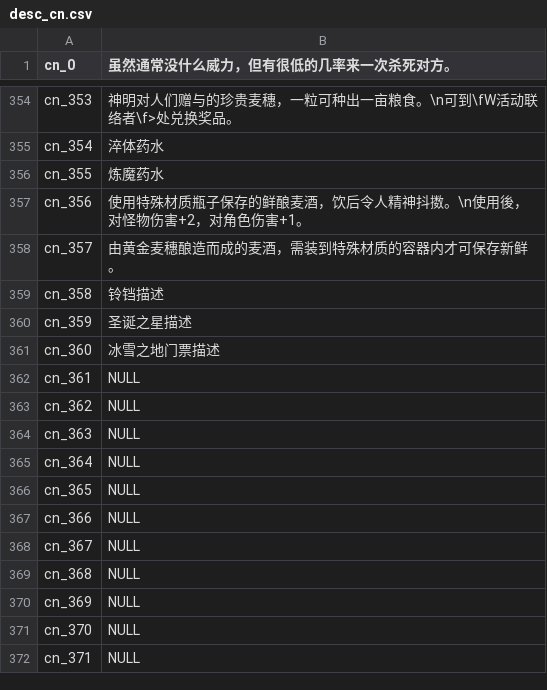
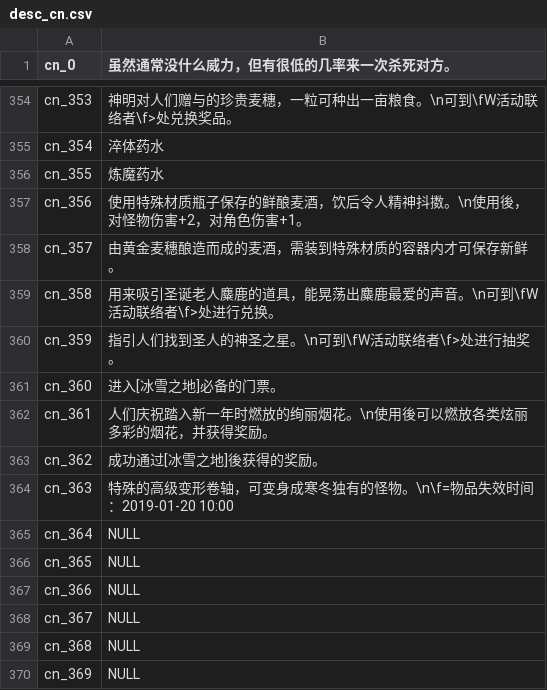
Before and after one commit to oberon-wu/teon-lang, a CSV file: desc/desc_cn.csv, drawn as a sheet; only a part is shown, gaps mark what is left out; the shorter side is filled out with more unchanged rows.

```diff
--- a/desc/desc_cn.csv
+++ b/desc/desc_cn.csv
@@ -358,8 +358,8 @@ cn_356,"使用特殊材质瓶子保存的鲜酿麦酒，饮后令人精神抖擞
 cn_357,"由黄金麦穗酿造而成的麦酒，需装到特殊材质的容器内才可保存新鲜。"
-cn_358,"铃铛描述"
-cn_359,"圣诞之星描述"
-cn_360,"冰雪之地门票描述"
-cn_361,NULL
-cn_362,NULL
-cn_363,NULL
+cn_358,"用来吸引圣诞老人麋鹿的道具，能晃荡出麋鹿最爱的声音。\n可到\fW活动联络者\f>处进行兑换。"
+cn_359,"指引人们找到圣人的神圣之星。\n可到\fW活动联络者\f>处进行抽奖。"
+cn_360,"进入[冰雪之地]必备的门票。"
+cn_361,"人们庆祝踏入新一年时燃放的绚丽烟花。\n使用後可以燃放各类炫丽多彩的烟花，并获得奖励。"
+cn_362,"成功通过[冰雪之地]後获得的奖励。"
+cn_363,"特殊的高级变形卷轴，可变身成寒冬独有的怪物。\n\f=物品失效时间：2019-01-20 10:00"
 cn_364,NULL
```
Also changed, not shown: desc/desc_tw.csv, name/name_cn.csv, 3 other files.
